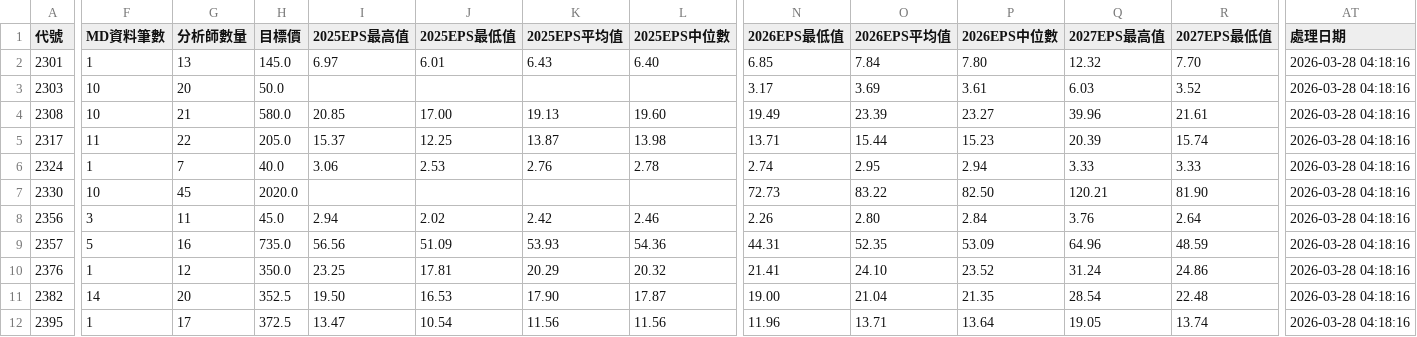
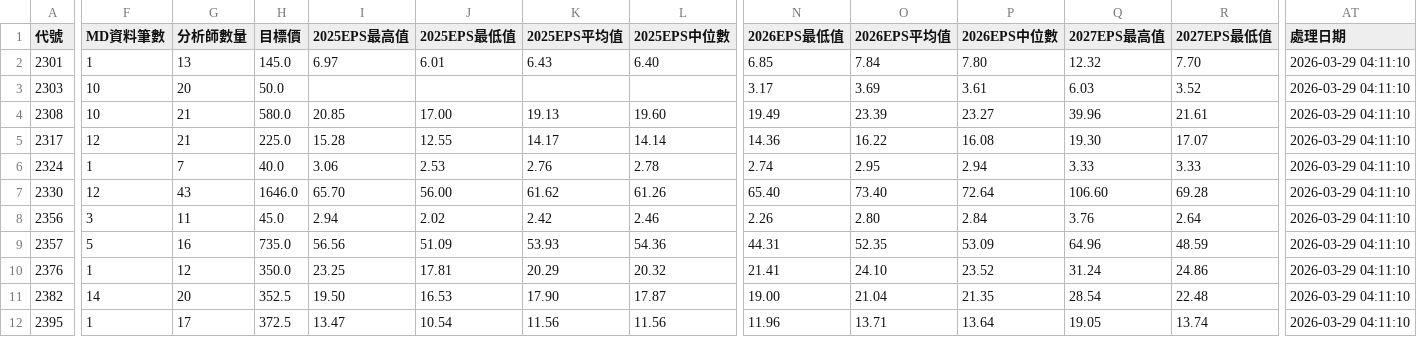
Before and after one commit to wenchiehlee/GoogleSearch.Factset, a CSV file: data/reports/factset_portfolio_summary_latest.csv, drawn as a sheet; only a part is shown, gaps mark what is left out; the diff covers the shown part only; the diff names each change by its address in the sheet, - before the commit and + after, or states it on an @@ line.

```diff
--- a/data/reports/factset_portfolio_summary_latest.csv
+++ b/data/reports/factset_portfolio_summary_latest.csv
-AT2:AT12 (處理日期): 2026-03-28 04:18:16
+AT2:AT12 (處理日期): 2026-03-29 04:11:10
-F5 (MD資料筆數): 11
+F5 (MD資料筆數): 12
-G5 (分析師數量): 22
+G5 (分析師數量): 21
-H5 (目標價): 205.0
+H5 (目標價): 225.0
-I5 (2025EPS最高值): 15.37
+I5 (2025EPS最高值): 15.28
-J5 (2025EPS最低值): 12.25
+J5 (2025EPS最低值): 12.55
-K5 (2025EPS平均值): 13.87
+K5 (2025EPS平均值): 14.17
-L5 (2025EPS中位數): 13.98
+L5 (2025EPS中位數): 14.14
-N5 (2026EPS最低值): 13.71
+N5 (2026EPS最低值): 14.36
-O5 (2026EPS平均值): 15.44
+O5 (2026EPS平均值): 16.22
-P5 (2026EPS中位數): 15.23
+P5 (2026EPS中位數): 16.08
-Q5 (2027EPS最高值): 20.39
+Q5 (2027EPS最高值): 19.30
-R5 (2027EPS最低值): 15.74
+R5 (2027EPS最低值): 17.07
-F7 (MD資料筆數): 10
+F7 (MD資料筆數): 12
-G7 (分析師數量): 45
+G7 (分析師數量): 43
-H7 (目標價): 2020.0
+H7 (目標價): 1646.0
-I7 (2025EPS最高值): (empty)
+I7 (2025EPS最高值): 65.70
-J7 (2025EPS最低值): (empty)
+J7 (2025EPS最低值): 56.00
-K7 (2025EPS平均值): (empty)
+K7 (2025EPS平均值): 61.62
-L7 (2025EPS中位數): (empty)
+L7 (2025EPS中位數): 61.26
-N7 (2026EPS最低值): 72.73
+N7 (2026EPS最低值): 65.40
-O7 (2026EPS平均值): 83.22
+O7 (2026EPS平均值): 73.40
-P7 (2026EPS中位數): 82.50
+P7 (2026EPS中位數): 72.64
-Q7 (2027EPS最高值): 120.21
+Q7 (2027EPS最高值): 106.60
-R7 (2027EPS最低值): 81.90
+R7 (2027EPS最低值): 69.28
```
Also changed, not shown: 158 edited cells elsewhere in this file, data/reports/factset_detailed_report_latest.csv, data/reports/factset_query_pattern_summary_latest.csv, 3 other files.
